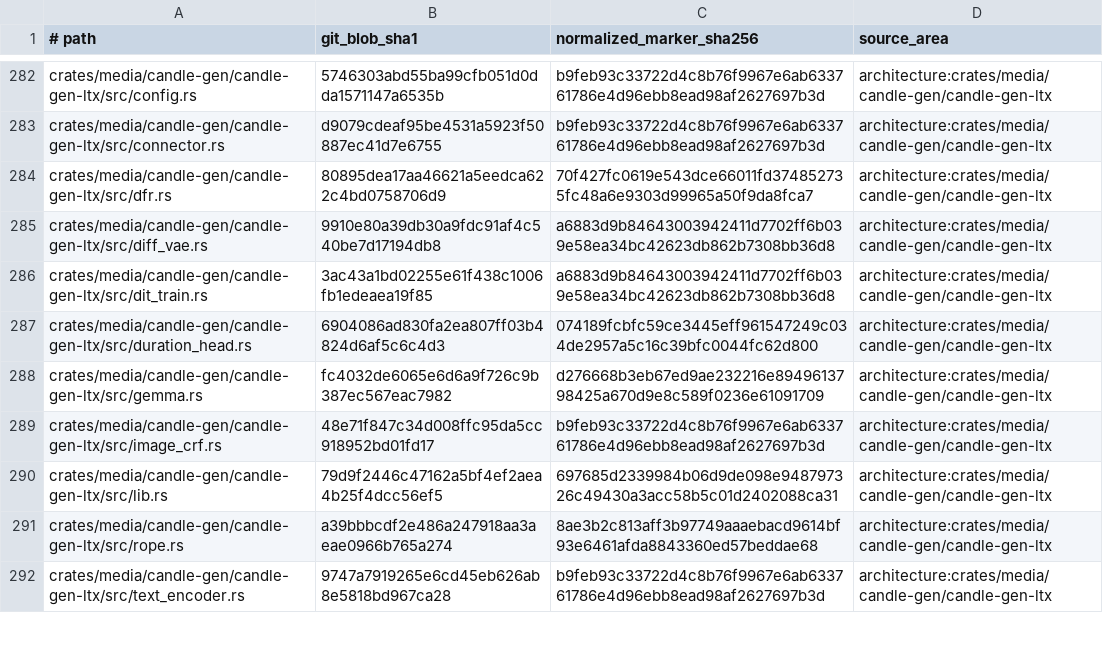
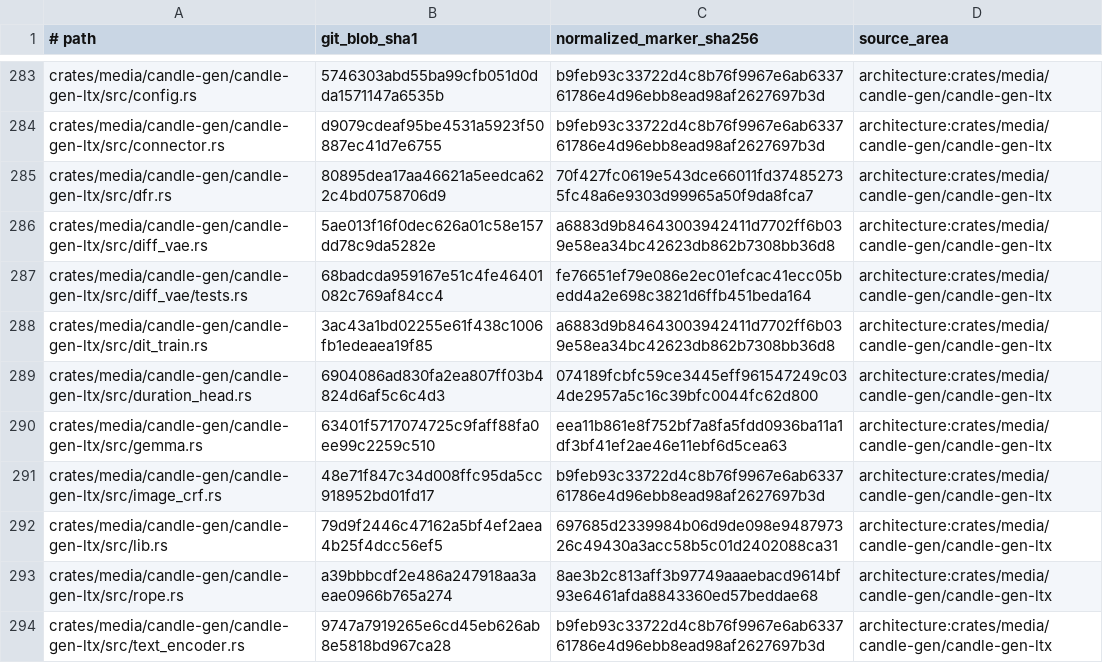
Before and after one commit to SceneWorks/SceneWorks, a TSV file: config/inference-provenance-candidates.tsv, drawn as a sheet; only a part is shown, gaps mark what is left out; the diff covers the shown part only.

```diff
--- a/config/inference-provenance-candidates.tsv
+++ b/config/inference-provenance-candidates.tsv
@@ -284,6 +285,7 @@ crates/media/candle-gen/candle-gen-ltx/src/connector.rs	d9079cdeaf95be4531a5923f
 crates/media/candle-gen/candle-gen-ltx/src/dfr.rs	80895dea17aa46621a5eedca622c4bd0758706d9	70f427fc0619e543dce66011fd374852735fc48a6e9303d99965a50f9da8fca7	architecture:crates/media/candle-gen/candle-gen-ltx
-crates/media/candle-gen/candle-gen-ltx/src/diff_vae.rs	9910e80a39db30a9fdc91af4c540be7d17194db8	a6883d9b84643003942411d7702ff6b039e58ea34bc42623db862b7308bb36d8	architecture:crates/media/candle-gen/candle-gen-ltx
+crates/media/candle-gen/candle-gen-ltx/src/diff_vae.rs	5ae013f16f0dec626a01c58e157dd78c9da5282e	a6883d9b84643003942411d7702ff6b039e58ea34bc42623db862b7308bb36d8	architecture:crates/media/candle-gen/candle-gen-ltx
+crates/media/candle-gen/candle-gen-ltx/src/diff_vae/tests.rs	68badcda959167e51c4fe46401082c769af84cc4	fe76651ef79e086e2ec01efcac41ecc05bedd4a2e698c3821d6ffb451beda164	architecture:crates/media/candle-gen/candle-gen-ltx
 crates/media/candle-gen/candle-gen-ltx/src/dit_train.rs	3ac43a1bd02255e61f438c1006fb1edeaea19f85	a6883d9b84643003942411d7702ff6b039e58ea34bc42623db862b7308bb36d8	architecture:crates/media/candle-gen/candle-gen-ltx
 crates/media/candle-gen/candle-gen-ltx/src/duration_head.rs	6904086ad830fa2ea807ff03b4824d6af5c6c4d3	074189fcbfc59ce3445eff961547249c034de2957a5c16c39bfc0044fc62d800	architecture:crates/media/candle-gen/candle-gen-ltx
-crates/media/candle-gen/candle-gen-ltx/src/gemma.rs	fc4032de6065e6d6a9f726c9b387ec567eac7982	d276668b3eb67ed9ae232216e8949613798425a670d9e8c589f0236e61091709	architecture:crates/media/candle-gen/candle-gen-ltx
+crates/media/candle-gen/candle-gen-ltx/src/gemma.rs	63401f5717074725c9faff88fa0ee99c2259c510	eea11b861e8f752bf7a8fa5fdd0936ba11a1df3bf41ef2ae46e11ebf6d5cea63	architecture:crates/media/candle-gen/candle-gen-ltx
 crates/media/candle-gen/candle-gen-ltx/src/image_crf.rs	48e71f847c34d008ffc95da5cc918952bd01fd17	b9feb93c33722d4c8b76f9967e6ab633761786e4d96ebb8ead98af2627697b3d	architecture:crates/media/candle-gen/candle-gen-ltx
```
Also changed, not shown: 4 added rows and 93 edited cells elsewhere in this file, 9 other files.
